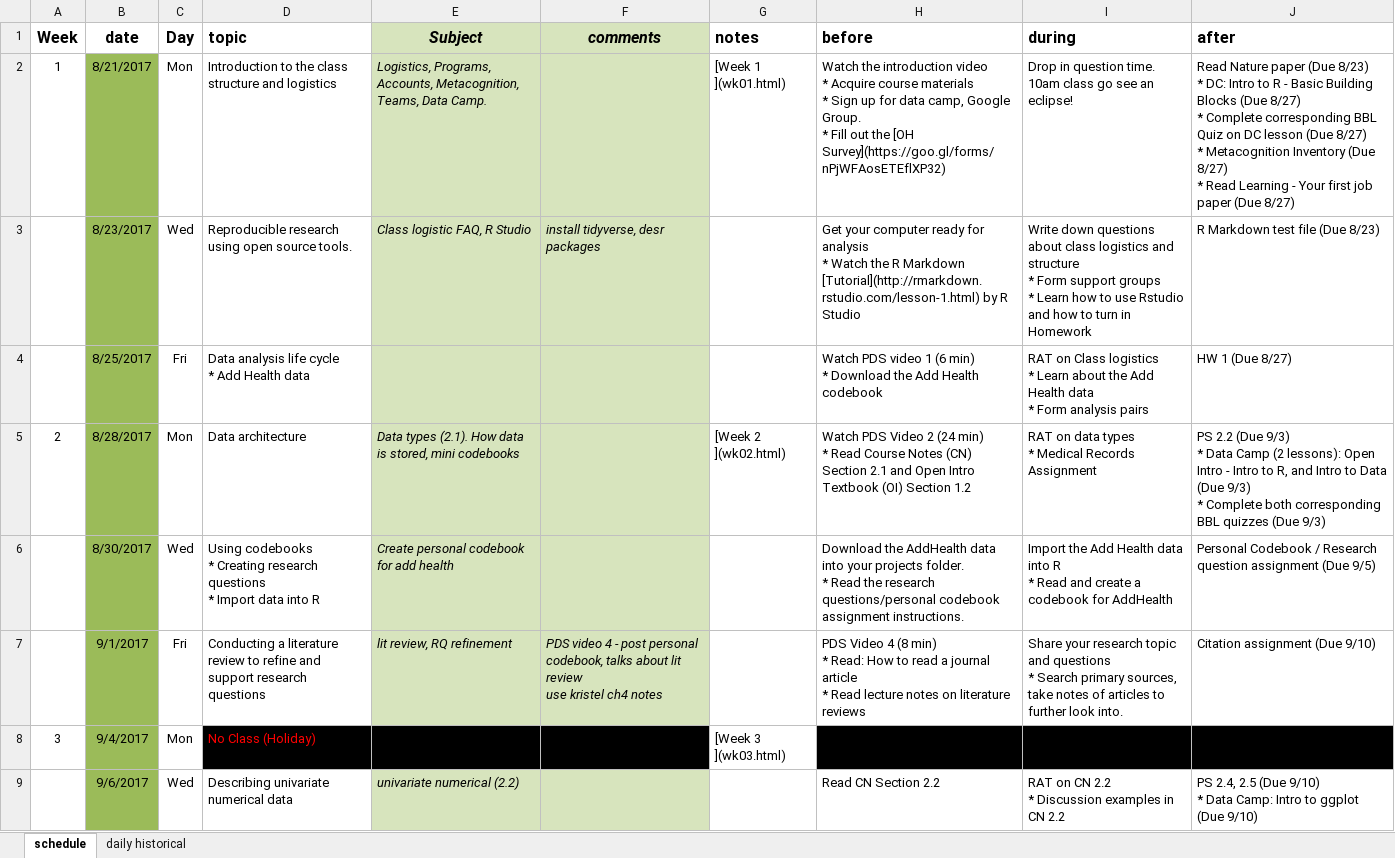
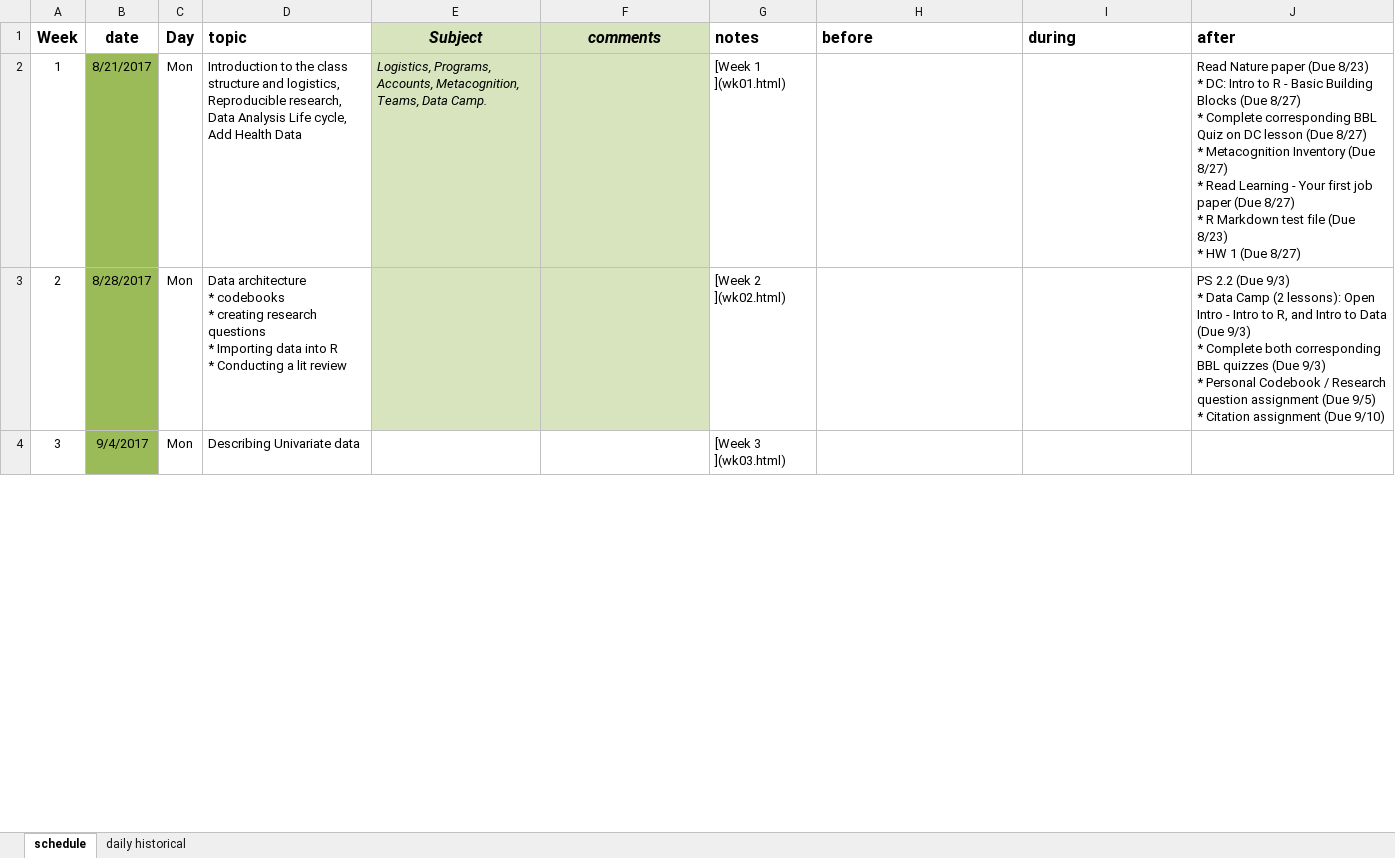
Before and after one commit to KirosG/MATH315, an Excel workbook: schedule_315.xlsx, sheet schedule, drawn as a sheet; only a part is shown; values as stored, in another font and other column widths than the file's, no borders; removed rows and columns are numbered as before the commit, all else as after; ↵ is a line break in a cell; the diff covers the shown part only; the diff names each change by its address in the sheet, - before the commit and + after, or states it on an @@ line.

Commit message:
change to weekly schedule

```diff
--- a/schedule_315.xlsx (sheet schedule)
+++ b/schedule_315.xlsx (sheet schedule)
-D2 (topic): …structure and logistics
+D2 (topic): …structure and logistics, Reproducible research, Data Analysis Life cycle, Add Health Data
-H2 (before): Watch the introduction video ↵ * Acquire course materials ↵ * Sign up for data camp, Google Group. ↵ * Fill out the [OH Survey](https://goo.gl/forms/nPjWFAosETEflXP32)
+H2 (before): (empty)
-I2 (during): Drop in question time. ↵ 10am class go see an eclipse!
+I2 (during): (empty)
-J2 (after): …(Due 8/27)
+J2 (after): …(Due 8/27) ↵ * R Markdown test file (Due 8/23) ↵ * HW 1 (Due 8/27)
-row 3:  | 8/23/2017 | Wed | Reproducible research using open source tools. | Class logistic FAQ, R Studio | install tidyverse, desr packages |  | Get your computer ready for analysis ↵ * Watch the R Markdown [Tutorial](http://rmarkdown.rstudio.com/lesson-1.html) by R Studio | Write down questions about class logistics and structure ↵ * Form support groups ↵ * Learn how to use Rstudio and how to turn in Homework | R Markdown test file (Due 8/23)
-row 4:  | 8/25/2017 | Fri | Data analysis life cycle ↵ * Add Health data |  |  |  | Watch PDS video 1 (6 min) ↵ * Download the Add Health codebook | RAT on Class logistics ↵ * Learn about the Add Health data ↵ * Form analysis pairs | HW 1 (Due 8/27)
-D3 (topic): Data architecture
+D3 (topic): Data architecture ↵ * codebooks ↵ * creating research questions ↵ * Importing data into R ↵ * Conducting a lit review
-E3 (Subject): Data types (2.1). How data is stored, mini codebooks
+E3 (Subject): (empty)
-H3 (before): Watch PDS Video 2 (24 min) ↵ * Read Course Notes (CN) Section 2.1 and Open Intro Textbook (OI) Section 1.2
+H3 (before): (empty)
-I3 (during): RAT on data types ↵ * Medical Records Assignment
+I3 (during): (empty)
-J3 (after): …(Due 9/3)
+J3 (after): …(Due 9/3) ↵ * Personal Codebook / Research question assignment (Due 9/5) ↵ * Citation assignment (Due 9/10)
-row 6:  | 8/30/2017 | Wed | Using codebooks ↵ * Creating research questions ↵ * Import data into R | Create personal codebook for add health |  |  | Download the AddHealth data into your projects folder. ↵ * Read the research questions/personal codebook assignment instructions. | Import the Add Health data into R ↵ * Read and create a codebook for AddHealth | Personal Codebook / Research question assignment (Due 9/5)
-row 7:  | 9/1/2017 | Fri | Conducting a literature review to refine and support research questions | lit review, RQ refinement | PDS video 4 - post personal codebook, talks about lit review ↵ use kristel ch4 notes |  | PDS Video 4 (8 min) ↵ * Read: How to read a journal article ↵ * Read lecture notes on literature reviews | Share your research topic and questions ↵ * Search primary sources, take notes of articles to further look into. | Citation assignment (Due 9/10)
-D4 (topic): No Class (Holiday)
+D4 (topic): Describing Univariate data
-D4:F4 fill: #000000
+D4:F4 fill: none
-D4 text colour: #FF0000
+D4 text colour: black
-H4:J4 fill: #000000
+H4:J4 fill: none
-row 9:  | 9/6/2017 | Wed | Describing univariate numerical data | univariate numerical (2.2) |  |  | Read CN Section 2.2 | RAT on CN 2.2 ↵ * Discussion examples in CN 2.2 | PS 2.4, 2.5 (Due 9/10) ↵ * Data Camp: Intro to ggplot (Due 9/10)
```
Also changed, not shown: 7 removed rows and 13 edited cells elsewhere in this sheet, formulas that keep their value, 2 other files.
